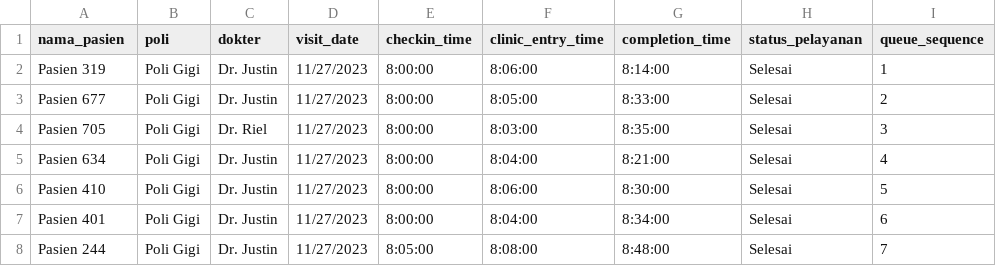
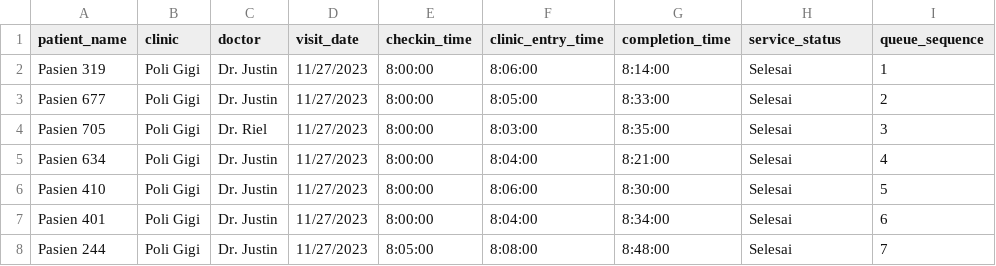
Before and after one commit to justinrpangestu/Kapsel-Andat---Hospital-Queue-Management, a CSV file: tabel_pelayanan_normal.csv, drawn as a sheet; only a part is shown; the diff names each change by its address in the sheet, - before the commit and + after, or states it on an @@ line.

```diff
--- a/tabel_pelayanan_normal.csv
+++ b/tabel_pelayanan_normal.csv
-A1: nama_pasien
+A1: patient_name
-B1: poli
+B1: clinic
-C1: dokter
+C1: doctor
-H1: status_pelayanan
+H1: service_status
```
Also changed, not shown: tabel_dokter_normal.csv, 7 other files.
